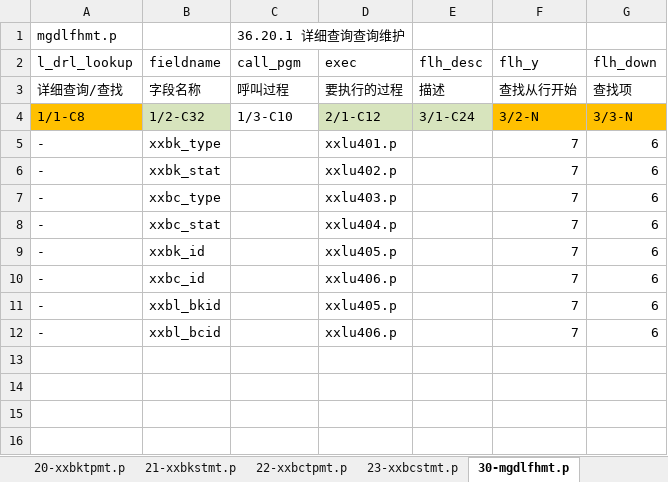
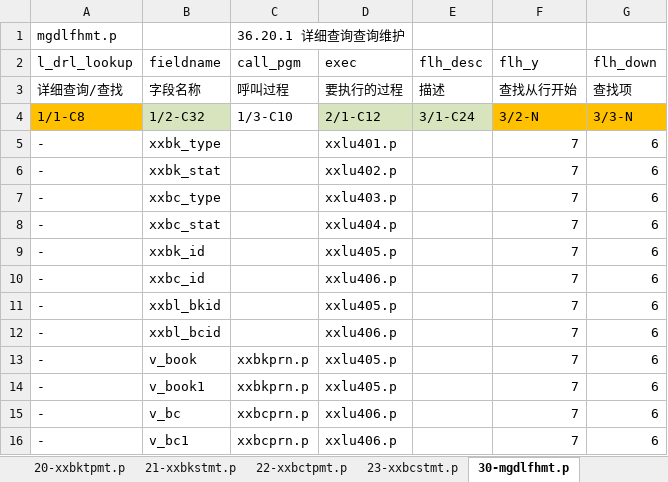
Before and after one commit to chrgu000/ss2k10, an Excel workbook: bookmg/initial/cim.xlsx, sheet 30-mgdlfhmt.p, drawn as a sheet; values as stored, in another font and other column widths than the file's, no borders; the diff names each change by its address in the sheet, - before the commit and + after, or states it on an @@ line.

```diff
--- a/bookmg/initial/cim.xlsx (sheet 30-mgdlfhmt.p)
+++ b/bookmg/initial/cim.xlsx (sheet 30-mgdlfhmt.p)
+row 13: - | v_book | xxbkprn.p | xxlu405.p |  | 7 | 6
+row 14: - | v_book1 | xxbkprn.p | xxlu405.p |  | 7 | 6
+row 15: - | v_bc | xxbcprn.p | xxlu406.p |  | 7 | 6
+row 16: - | v_bc1 | xxbcprn.p | xxlu406.p |  | 7 | 6
```
Also changed, not shown: sheet 00-mgmemt.p, 4 other files.
